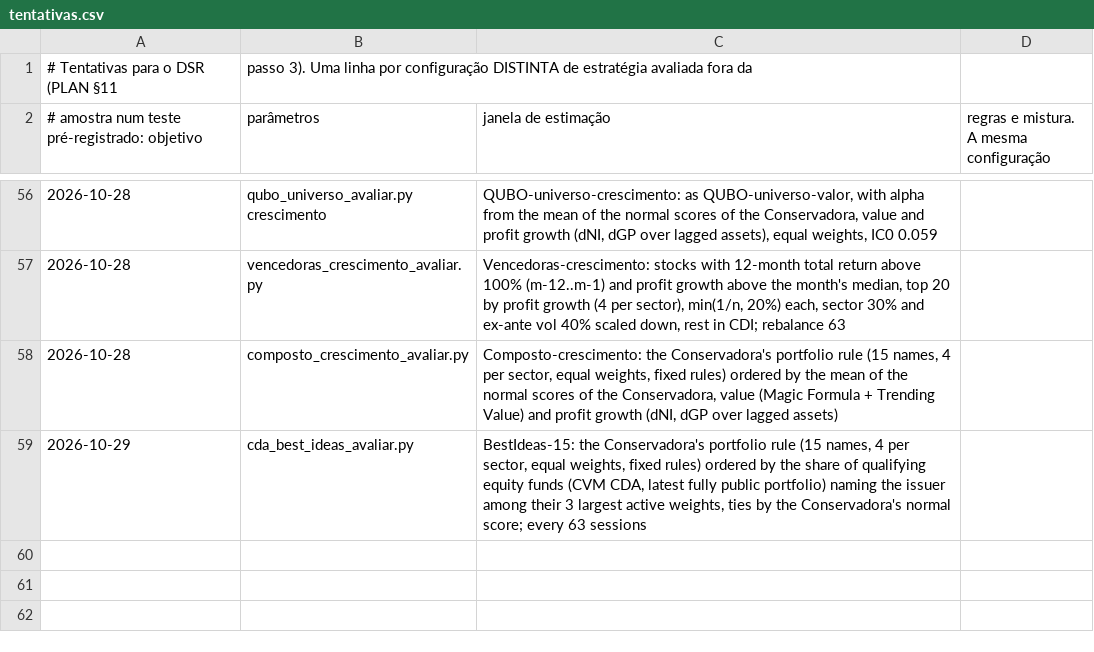
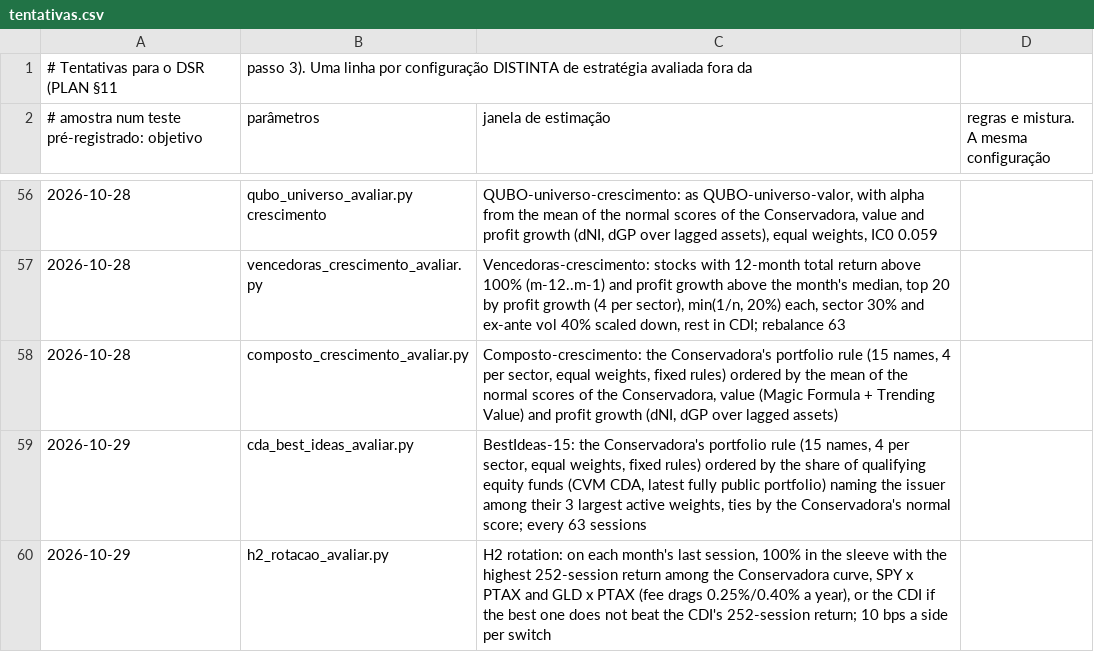
Before and after one commit to GabrielScript/Portfolio-Optimization, a CSV file: docs/tentativas.csv, drawn as a sheet; only a part is shown, gaps mark what is left out; the diff names each change by its address in the sheet, - before the commit and + after, or states it on an @@ line.

```diff
--- a/docs/tentativas.csv
+++ b/docs/tentativas.csv
+row 60: 2026-10-29 | h2_rotacao_avaliar.py | H2 rotation: on each month's last session, 100% in the sleeve with the highest 252-session return among the Conservadora curve, SPY x PTAX and GLD x PTAX (fee drags 0.25%/0.40% a year), or the CDI if the best one does not beat the CDI's 252-session return; 10 bps a side per switch
```
Also changed, not shown: 5 other files.
